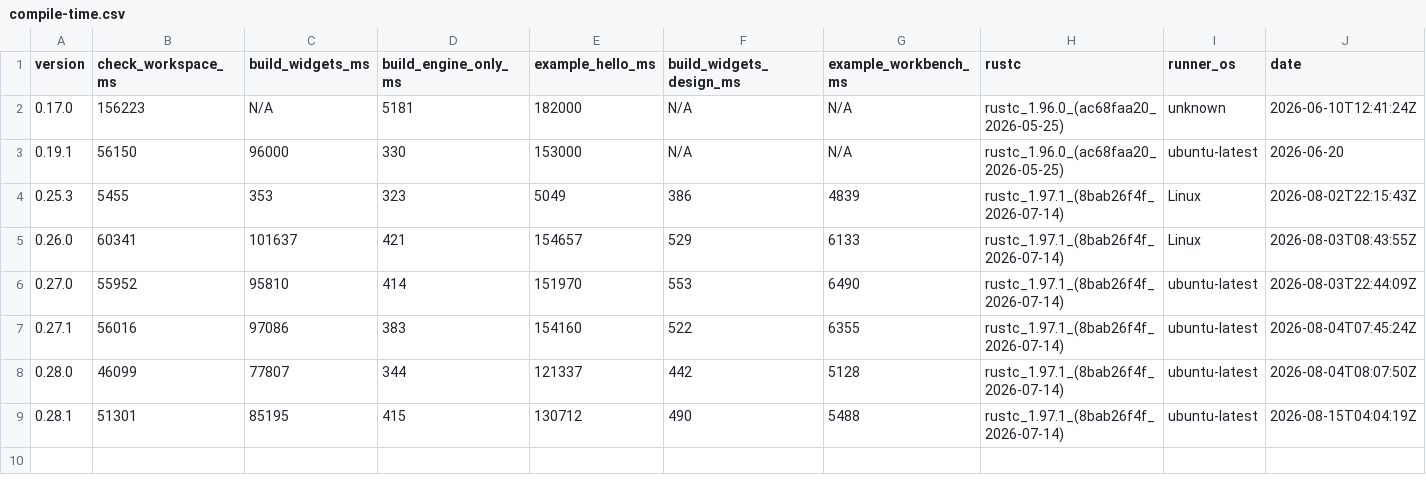
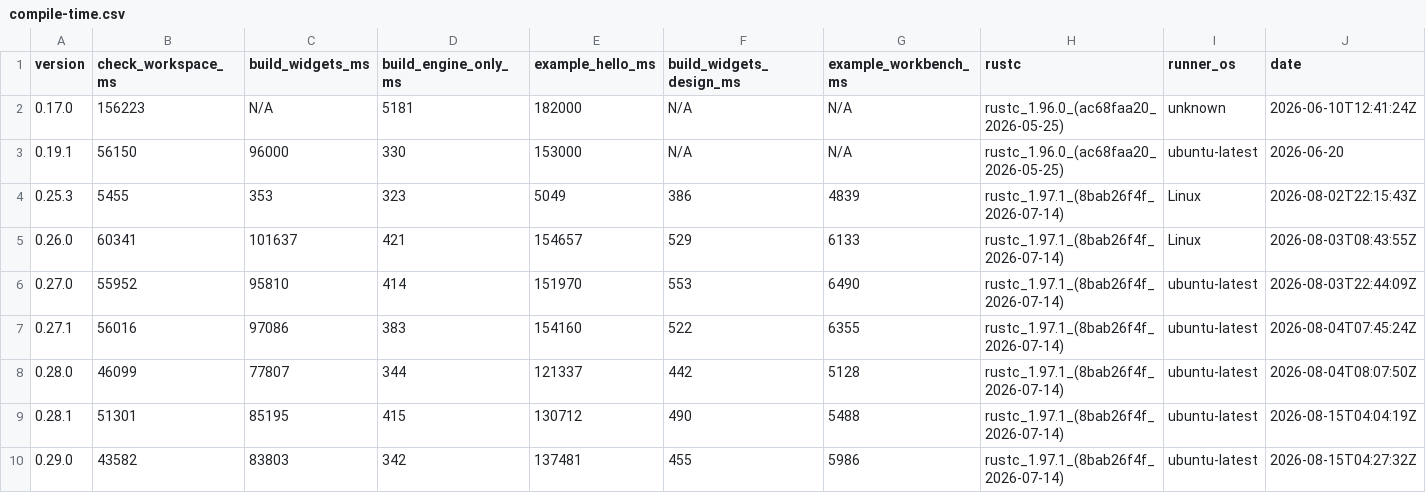
Before and after one commit to nabbisen/snora, a CSV file: docs/src/reference/build-cost-budget/compile-time.csv, drawn as a sheet; the diff names each change by its address in the sheet, - before the commit and + after, or states it on an @@ line.

```diff
--- a/docs/src/reference/build-cost-budget/compile-time.csv
+++ b/docs/src/reference/build-cost-budget/compile-time.csv
+row 10: 0.29.0 | 43582 | 83803 | 342 | 137481 | 455 | 5986 | rustc_1.97.1_(8bab26f4f_2026-07-14) | ubuntu-latest | 2026-08-15T04:27:32Z
```
